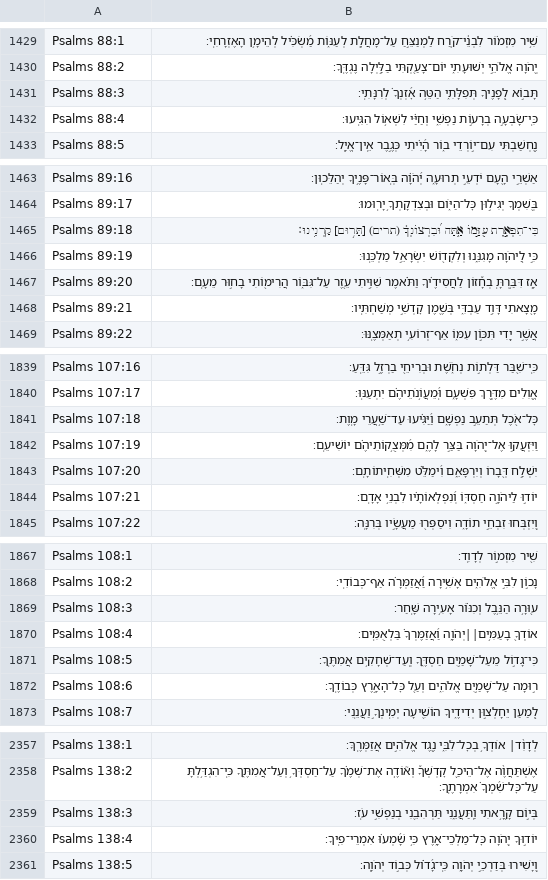
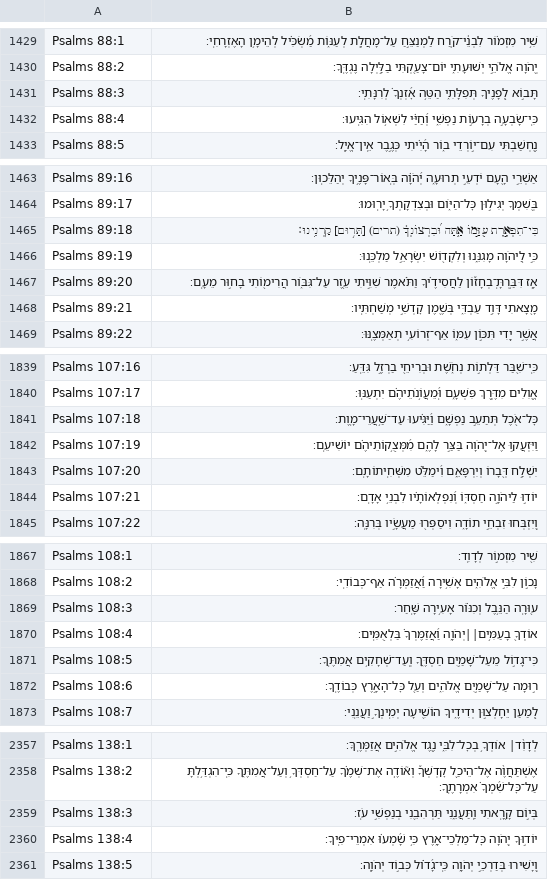
Before and after one commit to bdenckla/MAM-for-Sefaria, a CSV file: out/csv-ajf/Psalms.csv, drawn as a sheet; only a part is shown, gaps mark what is left out; the diff covers the shown part only.

```diff
--- a/out/csv-ajf/Psalms.csv
+++ b/out/csv-ajf/Psalms.csv
@@ -1431,3 +1431,3 @@ Psalms 88:2,יְ֭הֹוָה אֱלֹהֵ֣י יְשׁוּעָתִ֑י יוֹם
 Psalms 88:3,תָּב֣וֹא לְ֭פָנֶיךָ תְּפִלָּתִ֑י הַטֵּ֥ה אׇ֝זְנְךָ֗ לְרִנָּתִֽי׃,,
-Psalms 88:4,כִּֽי־שָׂבְעָ֣ה בְרָע֣וֹת נַפְשִׁ֑י וְחַיַּ֗י לִשְׁא֥וֹל הִגִּֽיעוּ׃,,
+Psalms 88:4,כִּֽי־שָׂבְעָ֣ה בְרָע֣וֹת נַפְשִׁ֑י וְ֝חַיַּ֗י לִשְׁא֥וֹל הִגִּֽיעוּ׃,,
 Psalms 88:5,נֶ֭חְשַׁבְתִּי עִם־י֣וֹרְדֵי ב֑וֹר הָ֝יִ֗יתִי כְּגֶ֣בֶר אֵֽין־אֱיָֽל׃,,
@@ -1466,3 +1466,3 @@ Psalms 89:18,כִּי־תִפְאֶ֣רֶת עֻזָּ֣מוֹ אָ֑תָּה ו
 Psalms 89:19,כִּ֣י לַ֭יהֹוָה מָגִנֵּ֑נוּ וְלִקְד֖וֹשׁ יִשְׂרָאֵ֣ל מַלְכֵּֽנוּ׃,,
-Psalms 89:20,אָ֤ז דִּבַּ֥רְתָּֽ בְחָ֡זוֹן לַחֲסִידֶ֗יךָ וַתֹּ֗אמֶר שִׁוִּ֣יתִי עֵ֭זֶר עַל־גִּבּ֑וֹר הֲרִימ֖וֹתִי בָח֣וּר מֵעָֽם׃,,
+Psalms 89:20,אָ֤ז דִּבַּ֥רְתָּֽ־בְחָז֡וֹן לַחֲסִידֶ֗יךָ וַתֹּ֗אמֶר שִׁוִּ֣יתִי עֵ֭זֶר עַל־גִּבּ֑וֹר הֲרִימ֖וֹתִי בָח֣וּר מֵעָֽם׃,,
 Psalms 89:21,מָ֭צָאתִי דָּוִ֣ד עַבְדִּ֑י בְּשֶׁ֖מֶן קׇדְשִׁ֣י מְשַׁחְתִּֽיו׃,,
@@ -1840,3 +1840,3 @@ Psalms 107:16,כִּֽי־שִׁ֭בַּר דַּלְת֣וֹת נְחֹ֑שֶׁ
 Psalms 107:17,אֱ֭וִלִים מִדֶּ֣רֶךְ פִּשְׁעָ֑ם וּֽ֝מֵעֲוֺ֥נֹתֵיהֶ֗ם יִתְעַנּֽוּ׃,,
-Psalms 107:18,כׇּל־אֹ֭כֶל תְּתַעֵ֣ב נַפְשָׁ֑ם וַ֝יַּגִּ֗יעוּ עַד־שַׁ֥עֲרֵי מָֽוֶת׃,,
+Psalms 107:18,כׇּל־אֹ֭כֶל תְּתַעֵ֣ב נַפְשָׁ֑ם וַ֝יַּגִּ֗יעוּ עַד־שַׁ֥עֲרֵי־מָֽוֶת׃,,
 Psalms 107:19,וַיִּזְעֲק֣וּ אֶל־יְ֭הֹוָה בַּצַּ֣ר לָהֶ֑ם מִ֝מְּצֻ֥קוֹתֵיהֶ֗ם יוֹשִׁיעֵֽם׃,,
@@ -1868,3 +1868,3 @@ Psalms 108:1,שִׁ֖יר מִזְמ֣וֹר לְדָוִֽד׃,,
 Psalms 108:2,נָכ֣וֹן לִבִּ֣י אֱלֹהִ֑ים אָשִׁ֥ירָה וַ֝אֲזַמְּרָ֗ה אַף־כְּבוֹדִֽי׃,,
-Psalms 108:3,ע֭וּרָ֥ה הַנֵּ֥בֶל וְכִנּ֗וֹר אָעִ֥ירָה שָּֽׁחַר׃,,
+Psalms 108:3,ע֭וּרָֽה הַנֵּ֥בֶל וְכִנּ֗וֹר אָעִ֥ירָה שָּֽׁחַר׃,,
 Psalms 108:4,אוֹדְךָ֖ בָעַמִּ֥ים׀׀יְהֹוָ֑ה וַ֝אֲזַמֶּרְךָ֗ בַּלְאֻמִּֽים׃,,
@@ -2358,3 +2358,3 @@ Psalms 138:1,לְדָוִ֨ד׀ אוֹדְךָ֥ בְכׇל־לִבִּ֑י נֶ
 Psalms 138:2,אֶשְׁתַּחֲוֶ֨ה אֶל־הֵיכַ֪ל קׇדְשְׁךָ֡ וְא֘וֹדֶ֤ה אֶת־שְׁמֶ֗ךָ עַל־חַסְדְּךָ֥ וְעַל־אֲמִתֶּ֑ךָ כִּֽי־הִגְדַּ֥לְתָּ עַל־כׇּל־שִׁ֝מְךָ֗ אִמְרָתֶֽךָ׃,,
-Psalms 138:3,בְּי֣וֹם קָ֭רָ֥אתִי וַֽתַּעֲנֵ֑נִי תַּרְהִבֵ֖נִי בְנַפְשִׁ֣י עֹֽז׃,,
+Psalms 138:3,בְּי֣וֹם קָ֭רָֽאתִי וַֽתַּעֲנֵ֑נִי תַּרְהִבֵ֖נִי בְנַפְשִׁ֣י עֹֽז׃,,
 Psalms 138:4,יוֹד֣וּךָ יְ֭הֹוָה כׇּל־מַלְכֵי־אָ֑רֶץ כִּ֥י שָׁ֝מְע֗וּ אִמְרֵי־פִֽיךָ׃,,
```
Also changed, not shown: 8 edited cells elsewhere in this file, out/csv-ajf/Micah.csv, out/csv-ajf/Proverbs.csv, 9 other files.
